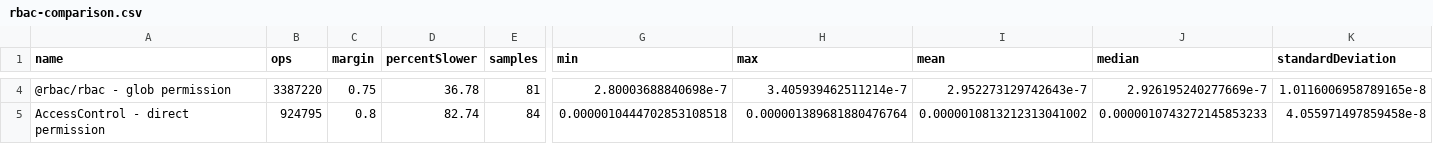
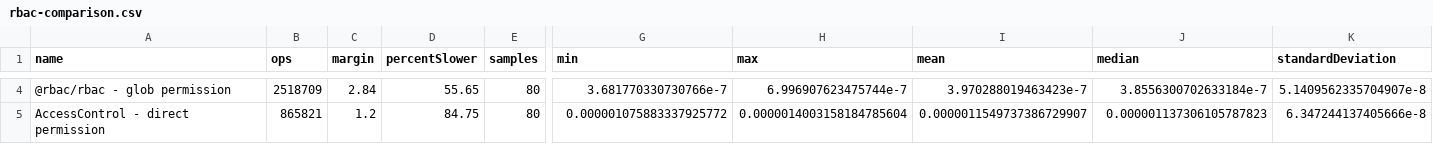
Before and after one commit to phellipeandrade/rbac, a CSV file: benchmarks/results/rbac-comparison.csv, drawn as a sheet; only a part is shown, gaps mark what is left out; the diff covers the shown part only; the diff names each change by its address in the sheet, - before the commit and + after, or states it on an @@ line.

```diff
--- a/benchmarks/results/rbac-comparison.csv
+++ b/benchmarks/results/rbac-comparison.csv
-B4 (ops): 3387220
+B4 (ops): 2518709
-C4 (margin): 0.75
+C4 (margin): 2.84
-D4 (percentSlower): 36.78
+D4 (percentSlower): 55.65
-E4 (samples): 81
+E4 (samples): 80
-G4 (min): 2.80003688840698e-7
+G4 (min): 3.681770330730766e-7
-H4 (max): 3.405939462511214e-7
+H4 (max): 6.996907623475744e-7
-I4 (mean): 2.952273129742643e-7
+I4 (mean): 3.970288019463423e-7
-J4 (median): 2.926195240277669e-7
+J4 (median): 3.8556300702633184e-7
-K4 (standardDeviation): 1.0116006958789165e-8
+K4 (standardDeviation): 5.1409562335704907e-8
-B5 (ops): 924795
+B5 (ops): 865821
-C5 (margin): 0.8
+C5 (margin): 1.2
-D5 (percentSlower): 82.74
+D5 (percentSlower): 84.75
-E5 (samples): 84
+E5 (samples): 80
-G5 (min): 0.0000010444702853108518
+G5 (min): 0.000001075883337925772
-H5 (max): 0.000001389681880476764
+H5 (max): 0.0000014003158184785604
-I5 (mean): 0.0000010813212313041002
+I5 (mean): 0.0000011549737386729907
-J5 (median): 0.0000010743272145853233
+J5 (median): 0.000001137306105787823
-K5 (standardDeviation): 4.055971497859458e-8
+K5 (standardDeviation): 6.347244137405666e-8
```
Also changed, not shown: 175 edited cells elsewhere in this file, benchmarks/results/rbac-comparison-large.csv, 6 other files.
